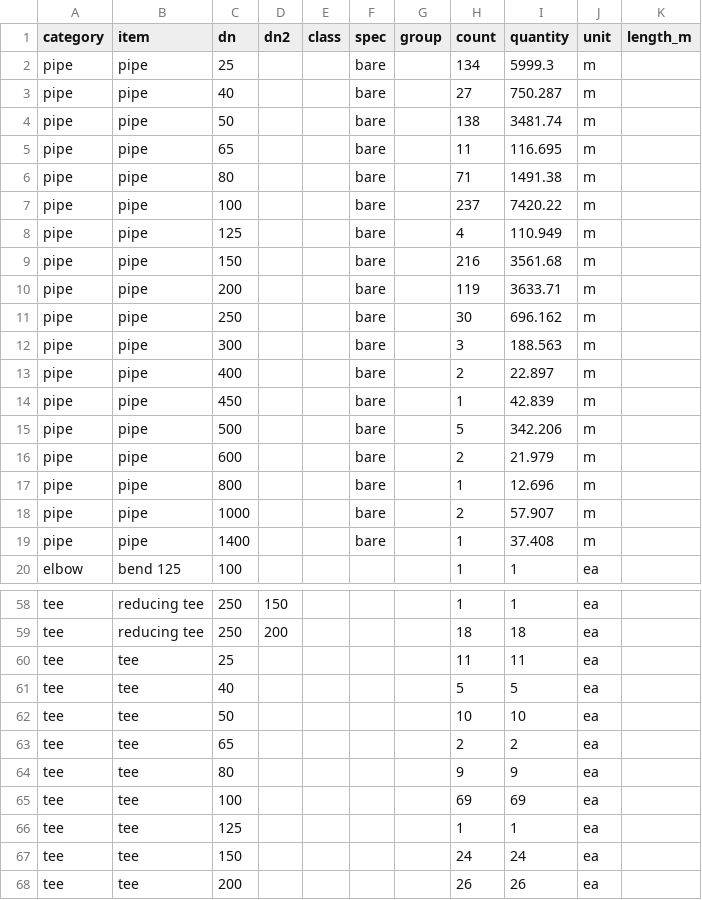
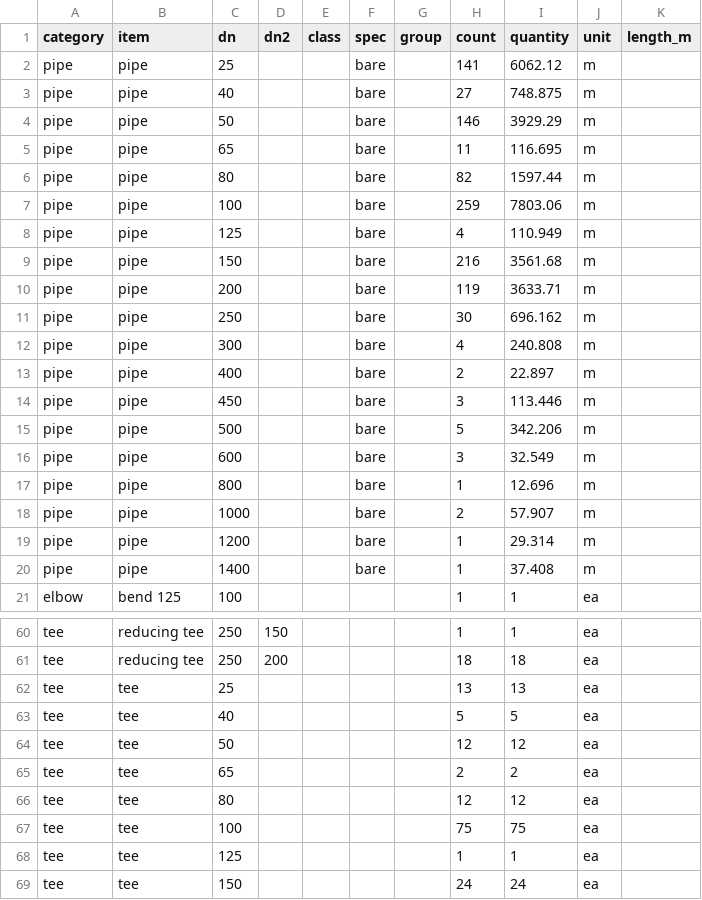
Before and after one commit to ChemE-as-Code/process-library, a CSV file: processes/lactic-acid-1/estimate/mto.csv, drawn as a sheet; only a part is shown, gaps mark what is left out; the shorter side is filled out with more unchanged rows; the diff covers the shown part only.

```diff
--- a/processes/lactic-acid-1/estimate/mto.csv
+++ b/processes/lactic-acid-1/estimate/mto.csv
@@ -1,8 +1,8 @@
 category,item,dn,dn2,class,spec,group,count,quantity,unit,length_m
-pipe,pipe,25,,,bare,,134,5999.3,m,
-pipe,pipe,40,,,bare,,27,750.287,m,
-pipe,pipe,50,,,bare,,138,3481.74,m,
+pipe,pipe,25,,,bare,,141,6062.12,m,
+pipe,pipe,40,,,bare,,27,748.875,m,
+pipe,pipe,50,,,bare,,146,3929.29,m,
 pipe,pipe,65,,,bare,,11,116.695,m,
-pipe,pipe,80,,,bare,,71,1491.38,m,
-pipe,pipe,100,,,bare,,237,7420.22,m,
+pipe,pipe,80,,,bare,,82,1597.44,m,
+pipe,pipe,100,,,bare,,259,7803.06,m,
 pipe,pipe,125,,,bare,,4,110.949,m,
@@ -11,9 +11,10 @@ pipe,pipe,200,,,bare,,119,3633.71,m,
 pipe,pipe,250,,,bare,,30,696.162,m,
-pipe,pipe,300,,,bare,,3,188.563,m,
+pipe,pipe,300,,,bare,,4,240.808,m,
 pipe,pipe,400,,,bare,,2,22.897,m,
-pipe,pipe,450,,,bare,,1,42.839,m,
+pipe,pipe,450,,,bare,,3,113.446,m,
 pipe,pipe,500,,,bare,,5,342.206,m,
-pipe,pipe,600,,,bare,,2,21.979,m,
+pipe,pipe,600,,,bare,,3,32.549,m,
 pipe,pipe,800,,,bare,,1,12.696,m,
 pipe,pipe,1000,,,bare,,2,57.907,m,
+pipe,pipe,1200,,,bare,,1,29.314,m,
 pipe,pipe,1400,,,bare,,1,37.408,m,
@@ -59,8 +61,8 @@ tee,reducing tee,250,150,,,,1,1,ea,
 tee,reducing tee,250,200,,,,18,18,ea,
-tee,tee,25,,,,,11,11,ea,
+tee,tee,25,,,,,13,13,ea,
 tee,tee,40,,,,,5,5,ea,
-tee,tee,50,,,,,10,10,ea,
+tee,tee,50,,,,,12,12,ea,
 tee,tee,65,,,,,2,2,ea,
-tee,tee,80,,,,,9,9,ea,
-tee,tee,100,,,,,69,69,ea,
+tee,tee,80,,,,,12,12,ea,
+tee,tee,100,,,,,75,75,ea,
 tee,tee,125,,,,,1,1,ea,
```
Also changed, not shown: 3 added rows and 70 edited cells elsewhere in this file, 5 other files.
